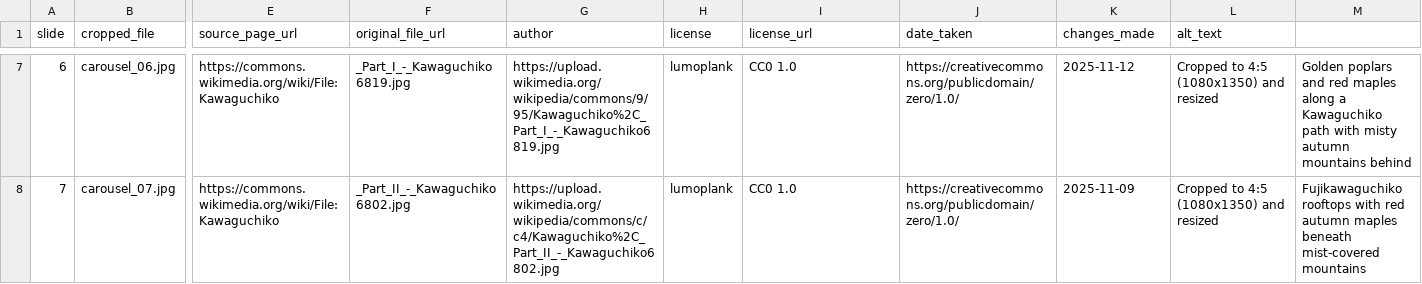
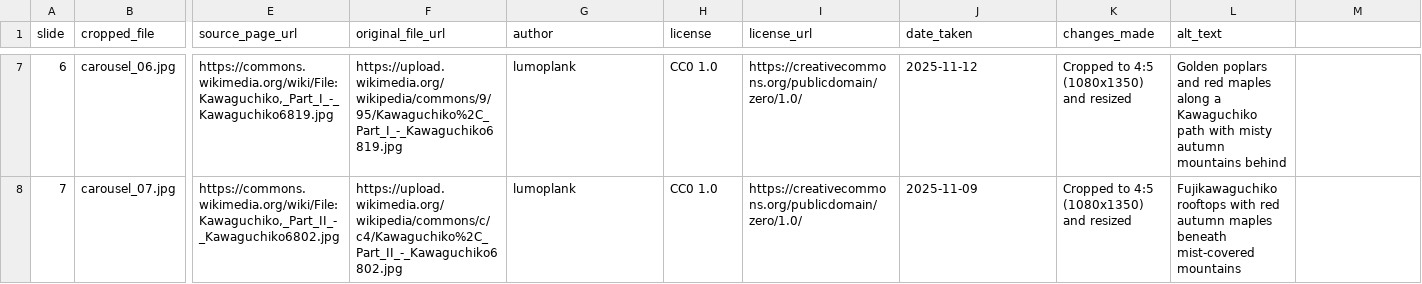
Before and after one commit to macabucp/japan-in-365-media, a CSV file: day007-kawaguchiko/credits.csv, drawn as a sheet; only a part is shown, gaps mark what is left out; the diff covers the shown part only; the diff names each change by its address in the sheet, - before the commit and + after, or states it on an @@ line.

Commit message:
Update day007-kawaguchiko/credits.csv

```diff
--- a/day007-kawaguchiko/credits.csv
+++ b/day007-kawaguchiko/credits.csv
-E7 (source_page_url): https://commons.wikimedia.org/wiki/File:Kawaguchiko
+E7 (source_page_url): https://commons.wikimedia.org/wiki/File:Kawaguchiko,_Part_I_-_Kawaguchiko6819.jpg
-F7 (original_file_url): _Part_I_-_Kawaguchiko6819.jpg
+F7 (original_file_url): https://upload.wikimedia.org/wikipedia/commons/9/95/Kawaguchiko%2C_Part_I_-_Kawaguchiko6819.jpg
-G7 (author): https://upload.wikimedia.org/wikipedia/commons/9/95/Kawaguchiko%2C_Part_I_-_Kawaguchiko6819.jpg
+G7 (author): lumoplank
-H7:H8 (license): lumoplank
+H7:H8 (license): CC0 1.0
-I7:I8 (license_url): CC0 1.0
+I7:I8 (license_url): https://creativecommons.org/publicdomain/zero/1.0/
-J7 (date_taken): https://creativecommons.org/publicdomain/zero/1.0/
+J7 (date_taken): 2025-11-12
-K7 (changes_made): 2025-11-12
+K7 (changes_made): Cropped to 4:5 (1080x1350) and resized
-L7 (alt_text): Cropped to 4:5 (1080x1350) and resized
+L7 (alt_text): Golden poplars and red maples along a Kawaguchiko path with misty autumn mountains behind
-M7: Golden poplars and red maples along a Kawaguchiko path with misty autumn mountains behind
+M7: (empty)
-E8 (source_page_url): https://commons.wikimedia.org/wiki/File:Kawaguchiko
+E8 (source_page_url): https://commons.wikimedia.org/wiki/File:Kawaguchiko,_Part_II_-_Kawaguchiko6802.jpg
-F8 (original_file_url): _Part_II_-_Kawaguchiko6802.jpg
+F8 (original_file_url): https://upload.wikimedia.org/wikipedia/commons/c/c4/Kawaguchiko%2C_Part_II_-_Kawaguchiko6802.jpg
-G8 (author): https://upload.wikimedia.org/wikipedia/commons/c/c4/Kawaguchiko%2C_Part_II_-_Kawaguchiko6802.jpg
+G8 (author): lumoplank
-J8 (date_taken): https://creativecommons.org/publicdomain/zero/1.0/
+J8 (date_taken): 2025-11-09
-K8 (changes_made): 2025-11-09
+K8 (changes_made): Cropped to 4:5 (1080x1350) and resized
-L8 (alt_text): Cropped to 4:5 (1080x1350) and resized
+L8 (alt_text): Fujikawaguchiko rooftops with red autumn maples beneath mist-covered mountains
-M8: Fujikawaguchiko rooftops with red autumn maples beneath mist-covered mountains
+M8: (empty)
```
Also changed, not shown: 45 edited cells elsewhere in this file.
